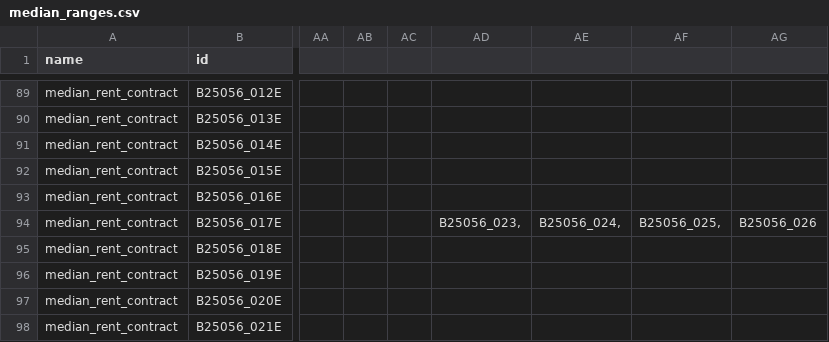
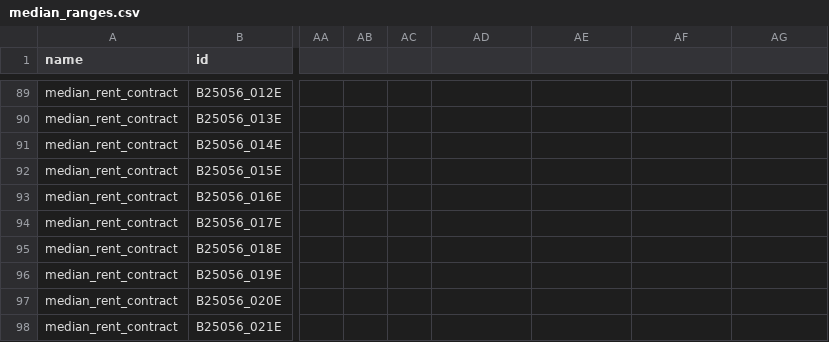
Before and after one commit to jsherba/socio-economic-profiles, a CSV file: median_ranges.csv, drawn as a sheet; only a part is shown, gaps mark what is left out; the diff names each change by its address in the sheet, - before the commit and + after, or states it on an @@ line.

```diff
--- a/median_ranges.csv
+++ b/median_ranges.csv
-AD94: B25056_023,
+AD94: (empty)
-AE94: B25056_024,
+AE94: (empty)
-AF94: B25056_025,
+AF94: (empty)
-AG94: B25056_026
+AG94: (empty)
```
Also changed, not shown: 1 other file.
